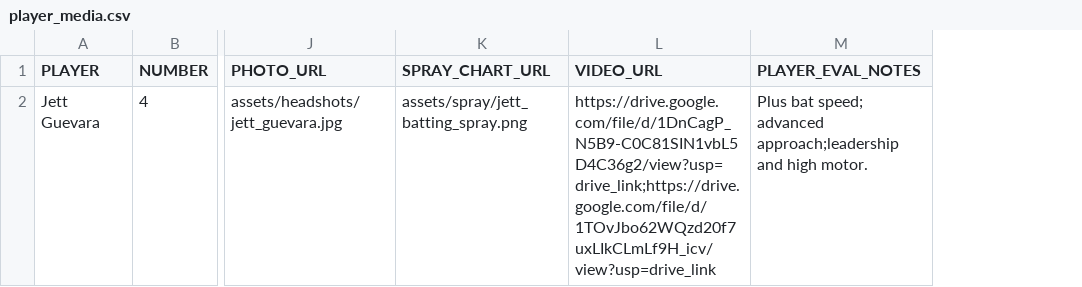
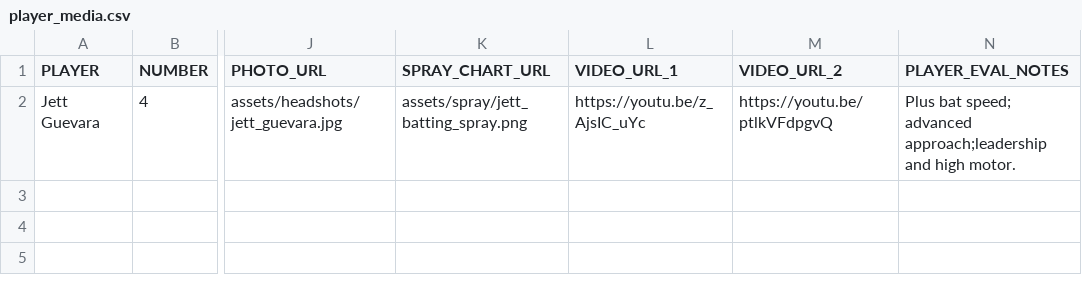
Before and after one commit to guevarajeff25/HS_analytics, a CSV file: player_media.csv, drawn as a sheet; only a part is shown, gaps mark what is left out; removed rows and columns are numbered as before the commit, all else as after; the diff names each change by its address in the sheet, - before the commit and + after, or states it on an @@ line.

Commit message:
Update player_media.csv

```diff
--- a/player_media.csv
+++ b/player_media.csv
-column L (VIDEO_URL), row 2: https://drive.google.com/file/d/1DnCagP_N5B9-C0C81SIN1vbL5D4C36g2/view?usp=drive_link;https://drive.google.com/file/d/1TOvJbo62WQzd20f7uxLIkCLmLf9H_icv/view?usp=drive_link
+column L (VIDEO_URL_1), row 2: https://youtu.be/z_AjsIC_uYc
+column M (VIDEO_URL_2), row 2: https://youtu.be/ptlkVFdpgvQ
```
